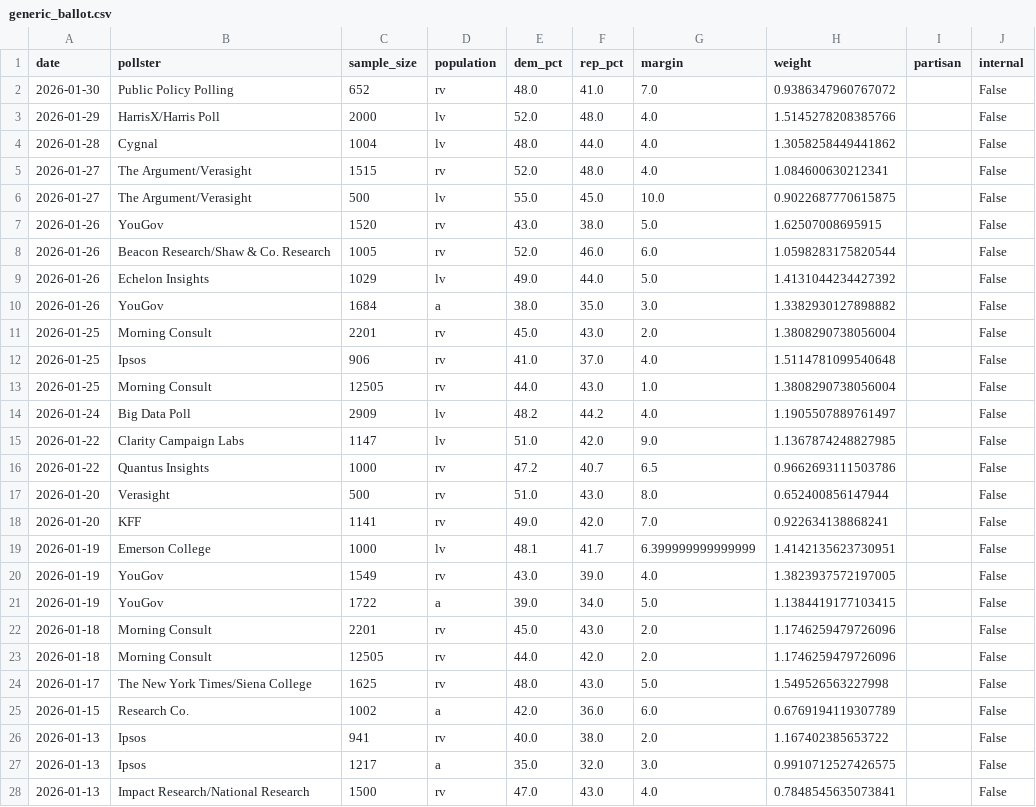
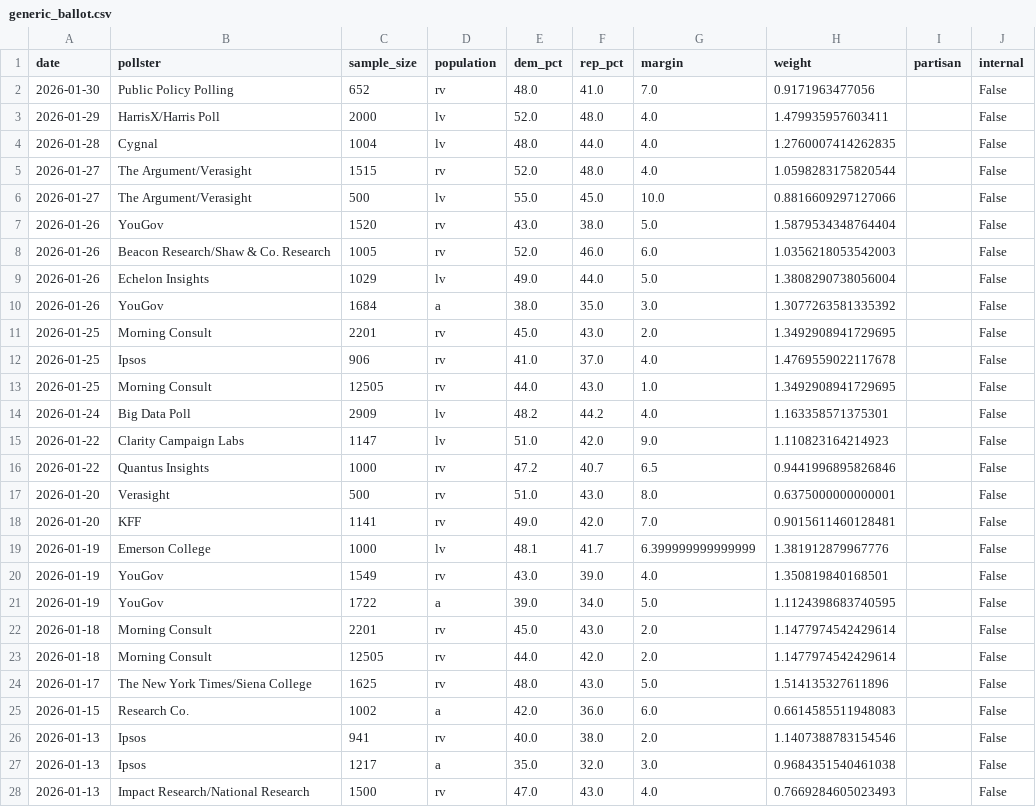
Before and after one commit to grantbw4/2026-midterms-forecast, a CSV file: data/raw/polling/generic_ballot.csv, drawn as a sheet; only a part is shown; the diff covers the shown part only.

```diff
--- a/data/raw/polling/generic_ballot.csv
+++ b/data/raw/polling/generic_ballot.csv
@@ -1,28 +1,28 @@
 date,pollster,sample_size,population,dem_pct,rep_pct,margin,weight,partisan,internal
-2026-01-30,Public Policy Polling,652,rv,48.0,41.0,7.0,0.9386347960767072,,False
-2026-01-29,HarrisX/Harris Poll,2000,lv,52.0,48.0,4.0,1.5145278208385766,,False
-2026-01-28,Cygnal,1004,lv,48.0,44.0,4.0,1.3058258449441862,,False
-2026-01-27,The Argument/Verasight,1515,rv,52.0,48.0,4.0,1.084600630212341,,False
-2026-01-27,The Argument/Verasight,500,lv,55.0,45.0,10.0,0.9022687770615875,,False
-2026-01-26,YouGov,1520,rv,43.0,38.0,5.0,1.62507008695915,,False
-2026-01-26,Beacon Research/Shaw & Co. Research,1005,rv,52.0,46.0,6.0,1.0598283175820544,,False
-2026-01-26,Echelon Insights,1029,lv,49.0,44.0,5.0,1.4131044234427392,,False
-2026-01-26,YouGov,1684,a,38.0,35.0,3.0,1.3382930127898882,,False
-2026-01-25,Morning Consult,2201,rv,45.0,43.0,2.0,1.3808290738056004,,False
-2026-01-25,Ipsos,906,rv,41.0,37.0,4.0,1.5114781099540648,,False
-2026-01-25,Morning Consult,12505,rv,44.0,43.0,1.0,1.3808290738056004,,False
-2026-01-24,Big Data Poll,2909,lv,48.2,44.2,4.0,1.1905507889761497,,False
-2026-01-22,Clarity Campaign Labs,1147,lv,51.0,42.0,9.0,1.1367874248827985,,False
-2026-01-22,Quantus Insights,1000,rv,47.2,40.7,6.5,0.9662693111503786,,False
-2026-01-20,Verasight,500,rv,51.0,43.0,8.0,0.652400856147944,,False
-2026-01-20,KFF,1141,rv,49.0,42.0,7.0,0.922634138868241,,False
-2026-01-19,Emerson College,1000,lv,48.1,41.7,6.399999999999999,1.4142135623730951,,False
-2026-01-19,YouGov,1549,rv,43.0,39.0,4.0,1.3823937572197005,,False
-2026-01-19,YouGov,1722,a,39.0,34.0,5.0,1.1384419177103415,,False
-2026-01-18,Morning Consult,2201,rv,45.0,43.0,2.0,1.1746259479726096,,False
-2026-01-18,Morning Consult,12505,rv,44.0,42.0,2.0,1.1746259479726096,,False
-2026-01-17,The New York Times/Siena College,1625,rv,48.0,43.0,5.0,1.549526563227998,,False
-2026-01-15,Research Co.,1002,a,42.0,36.0,6.0,0.6769194119307789,,False
-2026-01-13,Ipsos,941,rv,40.0,38.0,2.0,1.167402385653722,,False
-2026-01-13,Ipsos,1217,a,35.0,32.0,3.0,0.9910712527426575,,False
-2026-01-13,Impact Research/National Research,1500,rv,47.0,43.0,4.0,0.7848545635073841,,False
+2026-01-30,Public Policy Polling,652,rv,48.0,41.0,7.0,0.9171963477056,,False
+2026-01-29,HarrisX/Harris Poll,2000,lv,52.0,48.0,4.0,1.479935957603411,,False
+2026-01-28,Cygnal,1004,lv,48.0,44.0,4.0,1.2760007414262835,,False
+2026-01-27,The Argument/Verasight,1515,rv,52.0,48.0,4.0,1.0598283175820544,,False
+2026-01-27,The Argument/Verasight,500,lv,55.0,45.0,10.0,0.8816609297127066,,False
+2026-01-26,YouGov,1520,rv,43.0,38.0,5.0,1.5879534348764404,,False
+2026-01-26,Beacon Research/Shaw & Co. Research,1005,rv,52.0,46.0,6.0,1.0356218053542003,,False
+2026-01-26,Echelon Insights,1029,lv,49.0,44.0,5.0,1.3808290738056004,,False
+2026-01-26,YouGov,1684,a,38.0,35.0,3.0,1.3077263581335392,,False
+2026-01-25,Morning Consult,2201,rv,45.0,43.0,2.0,1.3492908941729695,,False
+2026-01-25,Ipsos,906,rv,41.0,37.0,4.0,1.4769559022117678,,False
+2026-01-25,Morning Consult,12505,rv,44.0,43.0,1.0,1.3492908941729695,,False
+2026-01-24,Big Data Poll,2909,lv,48.2,44.2,4.0,1.163358571375301,,False
+2026-01-22,Clarity Campaign Labs,1147,lv,51.0,42.0,9.0,1.110823164214923,,False
+2026-01-22,Quantus Insights,1000,rv,47.2,40.7,6.5,0.9441996895826846,,False
+2026-01-20,Verasight,500,rv,51.0,43.0,8.0,0.6375000000000001,,False
+2026-01-20,KFF,1141,rv,49.0,42.0,7.0,0.9015611460128481,,False
+2026-01-19,Emerson College,1000,lv,48.1,41.7,6.399999999999999,1.381912879967776,,False
+2026-01-19,YouGov,1549,rv,43.0,39.0,4.0,1.350819840168501,,False
+2026-01-19,YouGov,1722,a,39.0,34.0,5.0,1.1124398683740595,,False
+2026-01-18,Morning Consult,2201,rv,45.0,43.0,2.0,1.1477974542429614,,False
+2026-01-18,Morning Consult,12505,rv,44.0,42.0,2.0,1.1477974542429614,,False
+2026-01-17,The New York Times/Siena College,1625,rv,48.0,43.0,5.0,1.514135327611896,,False
+2026-01-15,Research Co.,1002,a,42.0,36.0,6.0,0.6614585511948083,,False
+2026-01-13,Ipsos,941,rv,40.0,38.0,2.0,1.1407388783154546,,False
+2026-01-13,Ipsos,1217,a,35.0,32.0,3.0,0.9684351540461038,,False
+2026-01-13,Impact Research/National Research,1500,rv,47.0,43.0,4.0,0.7669284605023493,,False
```
Also changed, not shown: 162 edited cells elsewhere in this file, data/raw/polling/trump_approval.csv, 10 other files.
